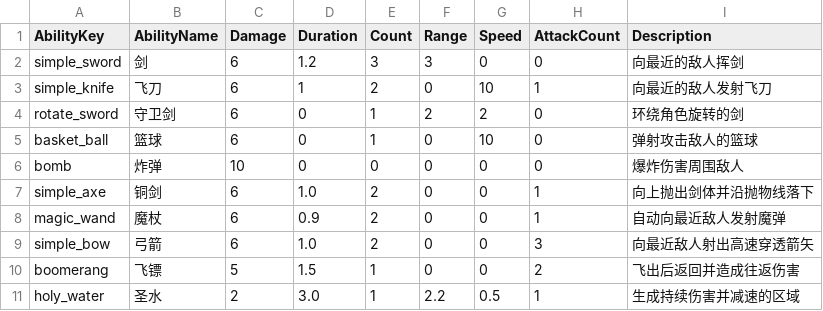
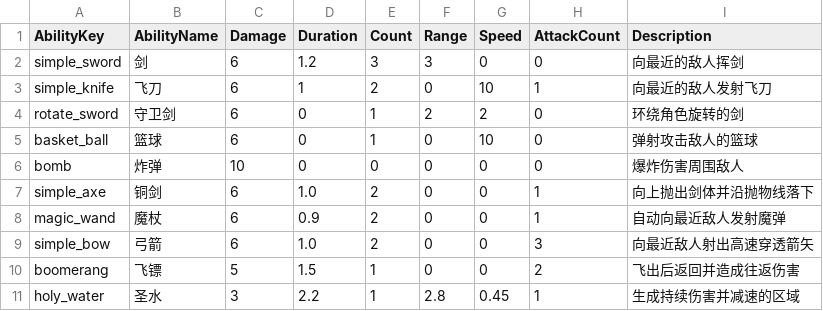
Before and after one commit to yurisachan16-creator/Vampire-Survivor-like, a CSV file: Assets/StreamingAssets/Config/AbilityConfig.csv, drawn as a sheet.

```diff
--- a/Assets/StreamingAssets/Config/AbilityConfig.csv
+++ b/Assets/StreamingAssets/Config/AbilityConfig.csv
@@ -10,2 +10,2 @@ simple_bow,弓箭,6,1.0,2,0,0,3,向最近敌人射出高速穿透箭矢
 boomerang,飞镖,5,1.5,1,0,0,2,飞出后返回并造成往返伤害
-holy_water,圣水,2,3.0,1,2.2,0.5,1,生成持续伤害并减速的区域
+holy_water,圣水,3,2.2,1,2.8,0.45,1,生成持续伤害并减速的区域
```
Also changed, not shown: Assets/StreamingAssets/Config/AbilityConfig_i18n.csv, 5 other files.
